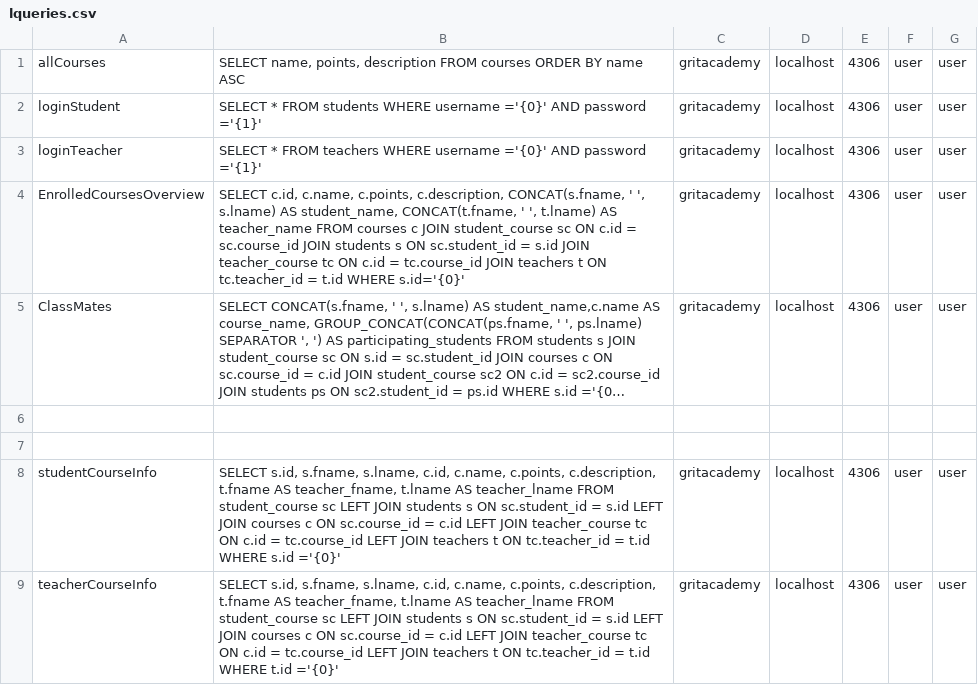
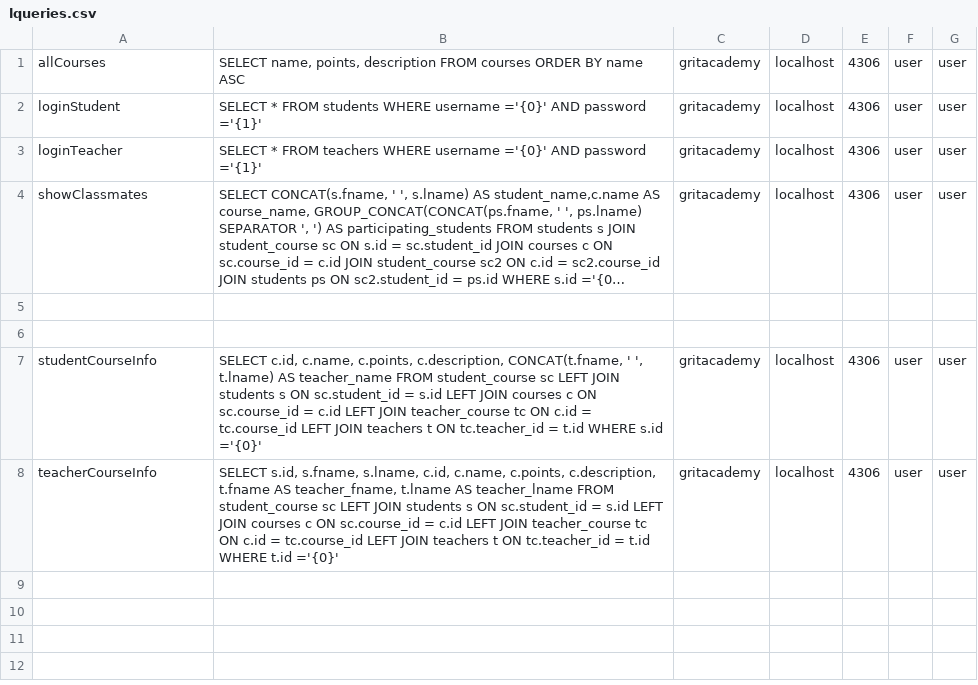
Before and after one commit to lohjal001/FinalProjectPortal, a CSV file: src/main/java/models/lqueries.csv, drawn as a sheet; long unchanged cells end in …; removed rows and columns are numbered as before the commit, all else as after; the diff names each change by its address in the sheet, - before the commit and + after, or states it on an @@ line.

Commit message:
Student userPage more or less done

```diff
--- a/src/main/java/models/lqueries.csv
+++ b/src/main/java/models/lqueries.csv
-row 4: EnrolledCoursesOverview | SELECT c.id, c.name, c.points, c.description, CONCAT(s.fname, ' ', s.lname) AS student_name, CONCAT(t.fname, ' ', t.lname) AS teacher_name FROM courses c JOIN student_course sc ON c.id = sc.course_id JOIN students s ON sc.student_id = s.id JOIN teacher_course tc ON c.id = tc.course_id JOIN teachers t ON tc.teacher_id = t.id WHERE s.id='{0}' | gritacademy | localhost | 4306 | user | user
-A4: ClassMates
+A4: showClassmates
-B7: SELECT s.id, s.fname, s.lname, c.id, c.name, c.points, c.description, t.fname AS teacher_fname, t.lname AS teacher_lname FROM student_course…
+B7: SELECT c.id, c.name, c.points, c.description, CONCAT(t.fname, ' ', t.lname) AS teacher_name FROM student_course…
```
Also changed, not shown: 4 other files.
